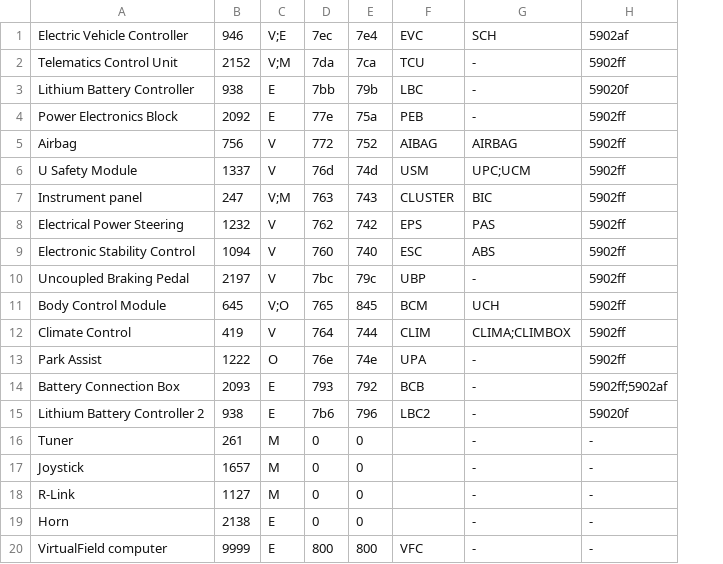
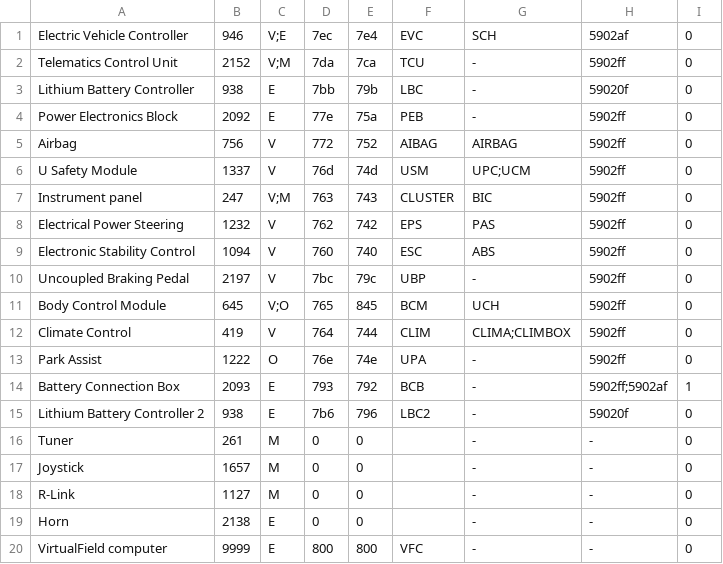
Before and after one commit to fesch/CanZE, a CSV file: app/src/main/assets/_Ecus.csv, drawn as a sheet; the diff names each change by its address in the sheet, - before the commit and + after, or states it on an @@ line.

```diff
--- a/app/src/main/assets/_Ecus.csv
+++ b/app/src/main/assets/_Ecus.csv
+column I, rows 1-20: 0 | 0 | 0 | 0 | 0 | 0 | 0 | 0 | 0 | 0 | 0 | 0 | 0 | 1 | 0 | 0 | 0 | 0 | 0 | 0
```
Also changed, not shown: 3 other files.
